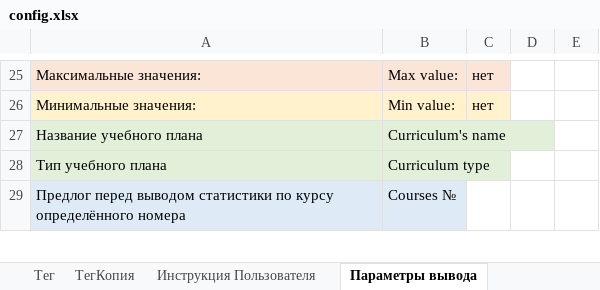
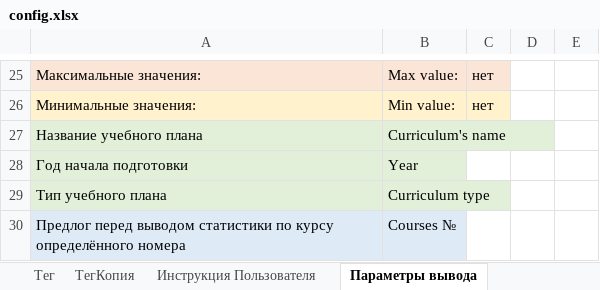
Before and after one commit to ekhalturin-ki15/SPA-SFU2, an Excel workbook: config.xlsx, sheet Параметры вывода, drawn as a sheet; only a part is shown, gaps mark what is left out; values as stored, in another font and other column widths than the file's, no borders; the diff names each change by its address in the sheet, - before the commit and + after, or states it on an @@ line.

Commit message:
v 1.12.3 Добавлен вывод года

```diff
--- a/config.xlsx (sheet Параметры вывода)
+++ b/config.xlsx (sheet Параметры вывода)
+row 28: Год начала подготовки | Year
```
Also changed, not shown: 2 other files.
